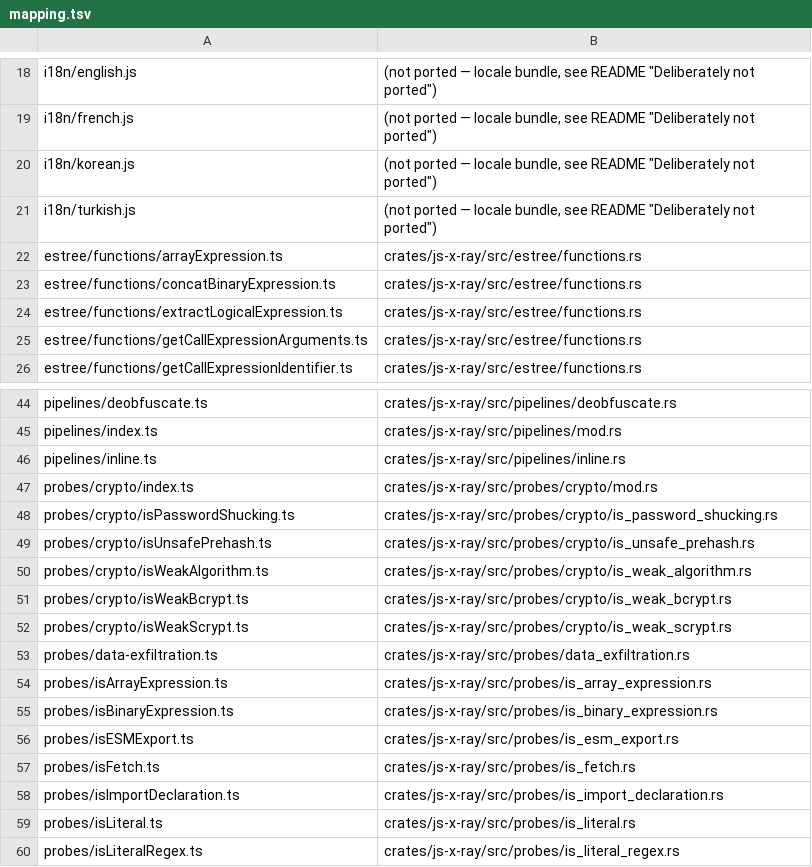
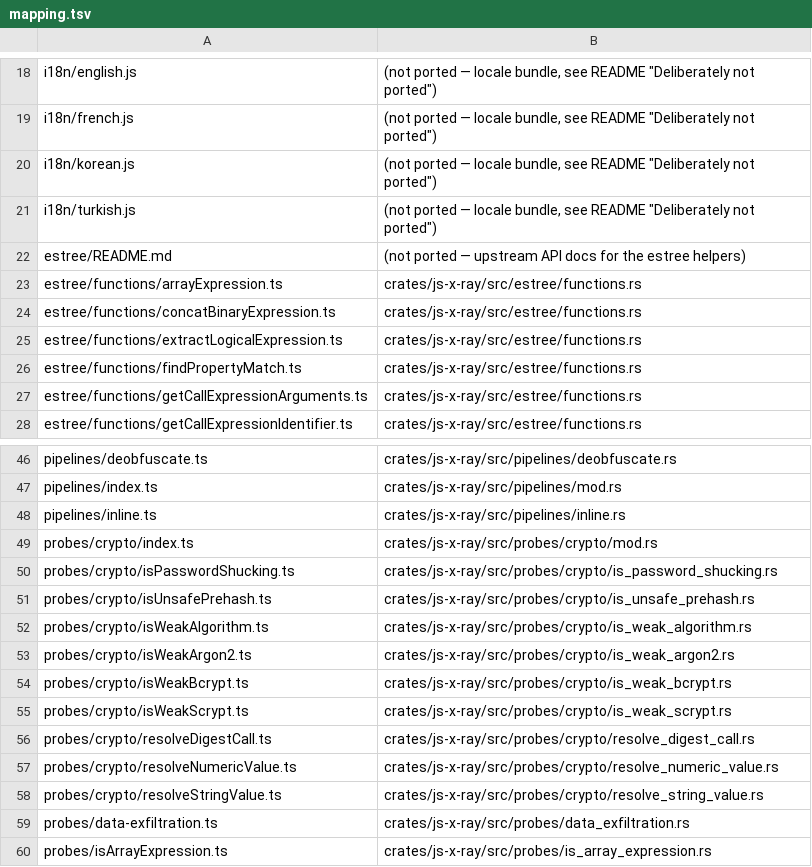
Before and after one commit to ngriaznov/js-x-ray-rs, a TSV file: tools/sync/mapping.tsv, drawn as a sheet; only a part is shown, gaps mark what is left out; the shorter side is filled out with more unchanged rows; the diff names each change by its address in the sheet, - before the commit and + after, or states it on an @@ line.

Commit message:
Pin upstream to 16.1.0 release tag; bump to 0.2.0
pull-upstream.sh now takes a target ref so syncs can follow release tags
rather than upstream HEAD, which currently carries an unreleased probe.
Maps the six new upstream files, lists crypto.weak-argon2 among the
opt-in warnings, and points the quick start at crates.io.

```diff
--- a/tools/sync/mapping.tsv
+++ b/tools/sync/mapping.tsv
+row 22: estree/README.md | (not ported — upstream API docs for the estree helpers)
+row 26: estree/functions/findPropertyMatch.ts | crates/js-x-ray/src/estree/functions.rs
+row 53: probes/crypto/isWeakArgon2.ts | crates/js-x-ray/src/probes/crypto/is_weak_argon2.rs
+row 56: probes/crypto/resolveDigestCall.ts | crates/js-x-ray/src/probes/crypto/resolve_digest_call.rs
+row 57: probes/crypto/resolveNumericValue.ts | crates/js-x-ray/src/probes/crypto/resolve_numeric_value.rs
+row 58: probes/crypto/resolveStringValue.ts | crates/js-x-ray/src/probes/crypto/resolve_string_value.rs
```
Also changed, not shown: 5 other files.
